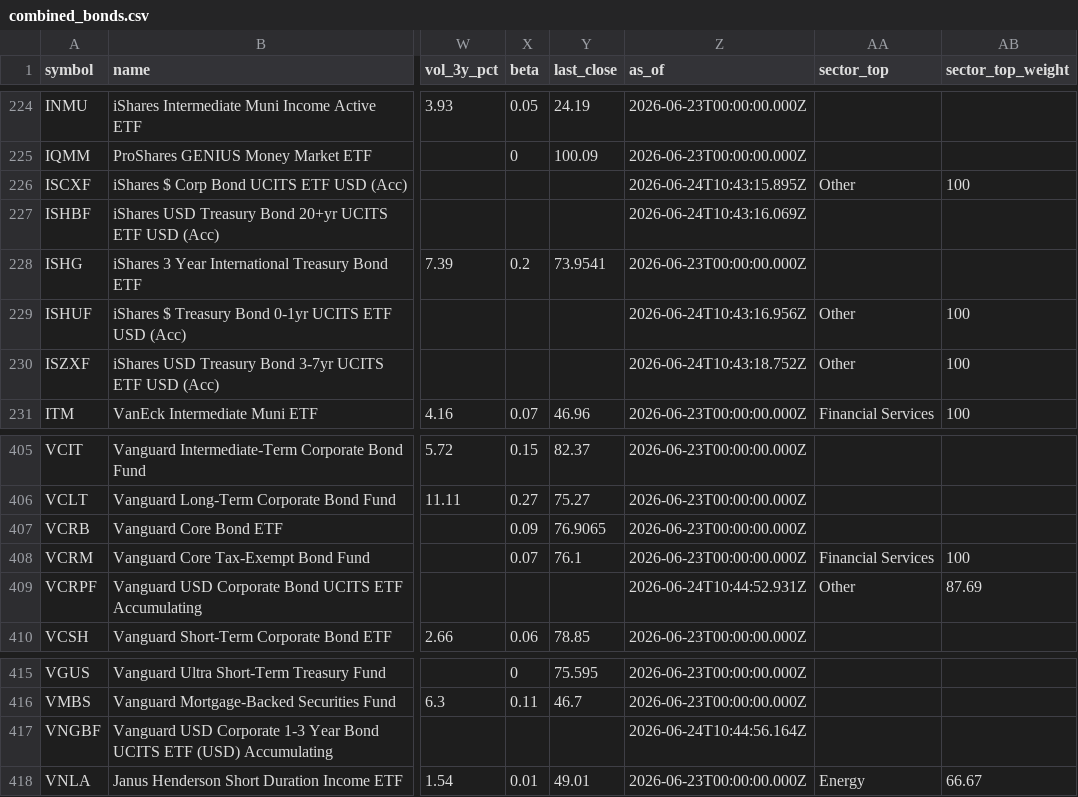
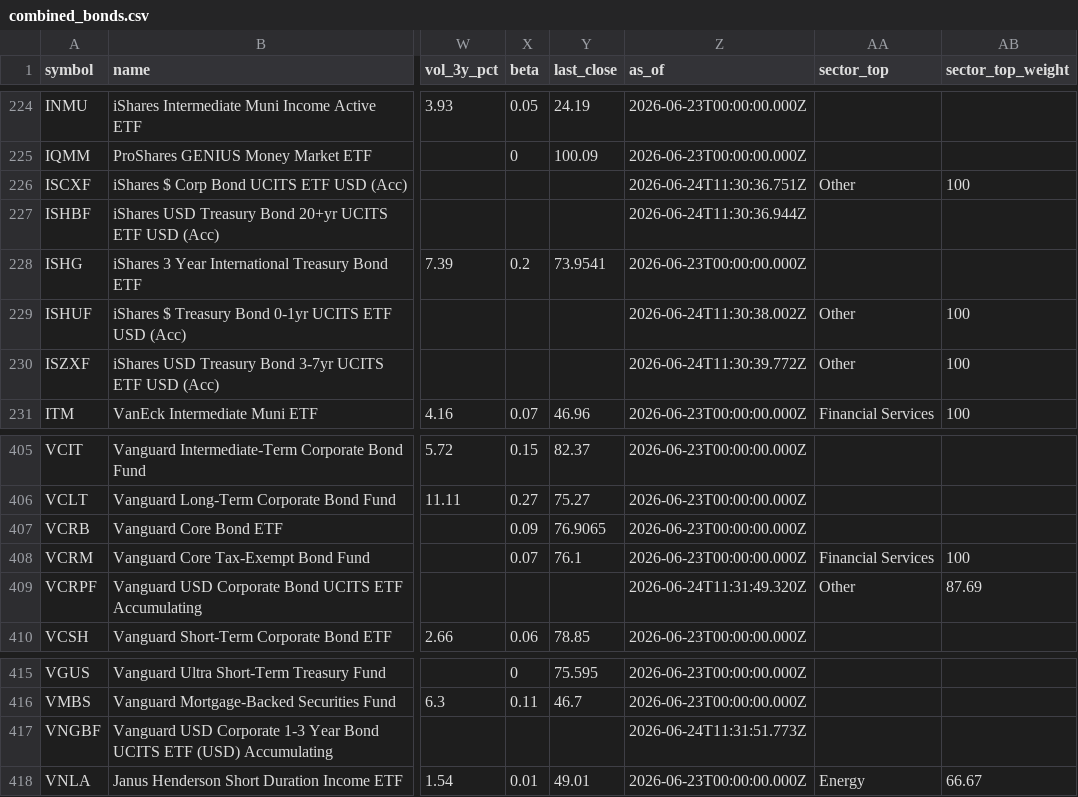
Before and after one commit to Bencode92/stock-analysis-platform, a CSV file: data/combined_bonds.csv, drawn as a sheet; only a part is shown, gaps mark what is left out; the diff names each change by its address in the sheet, - before the commit and + after, or states it on an @@ line.

```diff
--- a/data/combined_bonds.csv
+++ b/data/combined_bonds.csv
-Z226 (as_of): 2026-06-24T10:43:15.895Z
+Z226 (as_of): 2026-06-24T11:30:36.751Z
-Z227 (as_of): 2026-06-24T10:43:16.069Z
+Z227 (as_of): 2026-06-24T11:30:36.944Z
-Z229 (as_of): 2026-06-24T10:43:16.956Z
+Z229 (as_of): 2026-06-24T11:30:38.002Z
-Z230 (as_of): 2026-06-24T10:43:18.752Z
+Z230 (as_of): 2026-06-24T11:30:39.772Z
-Z409 (as_of): 2026-06-24T10:44:52.931Z
+Z409 (as_of): 2026-06-24T11:31:49.320Z
-Z417 (as_of): 2026-06-24T10:44:56.164Z
+Z417 (as_of): 2026-06-24T11:31:51.773Z
```
Also changed, not shown: data/daily_metrics_bonds.csv, data/daily_metrics_etfs.csv, 3 other files.
